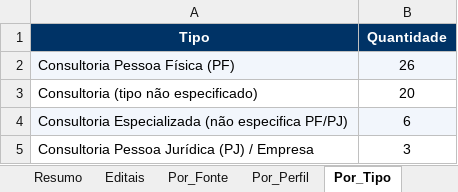
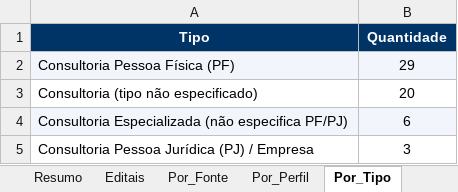
Before and after one commit to ams1974/analise-editais, an Excel workbook: analise_editais_pnud.xlsx, sheet Por_Tipo, drawn as a sheet; values as stored, in another font and other column widths than the file's, no borders; the diff names each change by its address in the sheet, - before the commit and + after, or states it on an @@ line.

```diff
--- a/analise_editais_pnud.xlsx (sheet Por_Tipo)
+++ b/analise_editais_pnud.xlsx (sheet Por_Tipo)
-B2 (Quantidade): 26
+B2 (Quantidade): 29
```
Also changed, not shown: sheet Editais, sheet Resumo, sheet Por_Fonte, sheet Por_Orgao, sheet Por_Area, sheet Por_Perfil, 9 other files.
